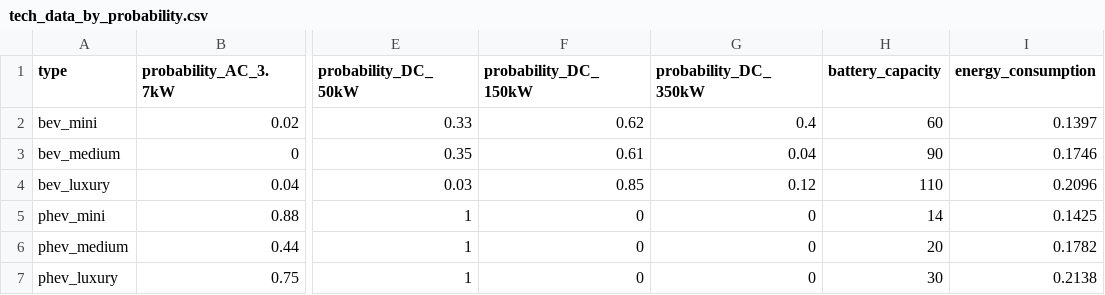
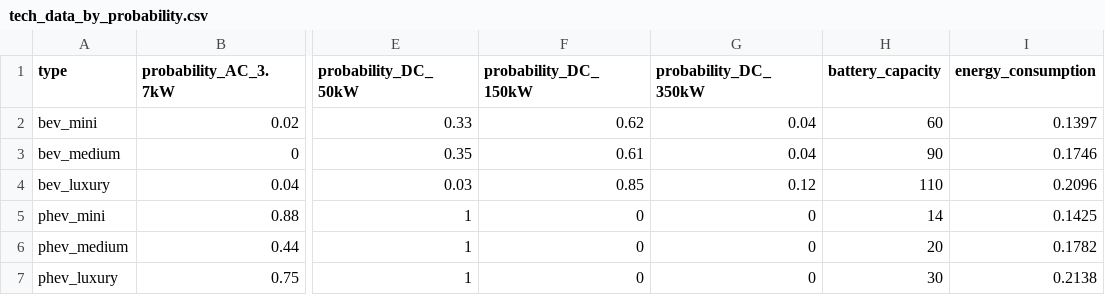
Before and after one commit to rl-institut/simbev, a CSV file: scenarios/default/tech_data_by_probability.csv, drawn as a sheet; only a part is shown, gaps mark what is left out; the diff names each change by its address in the sheet, - before the commit and + after, or states it on an @@ line.

Commit message:
update values

```diff
--- a/scenarios/default/tech_data_by_probability.csv
+++ b/scenarios/default/tech_data_by_probability.csv
-G2 (probability_DC_350kW): 0.4
+G2 (probability_DC_350kW): 0.04
```
